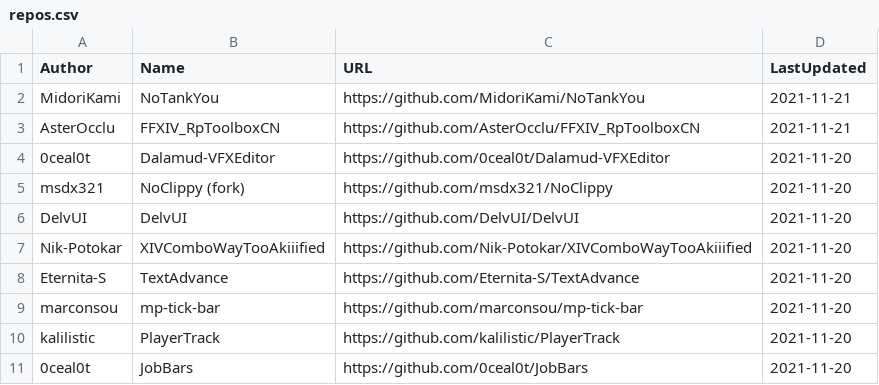
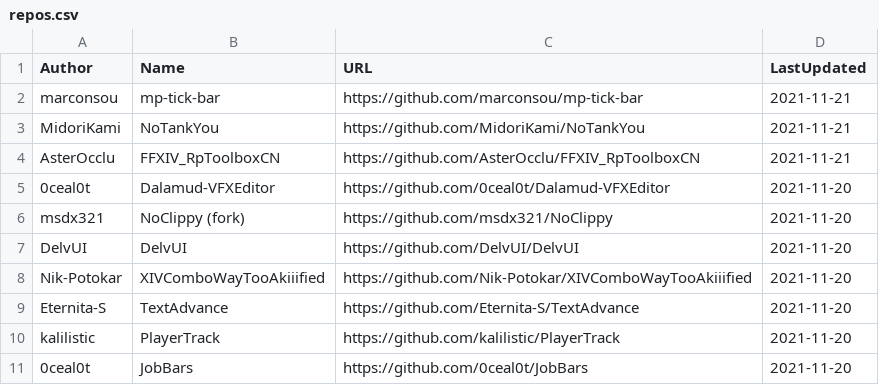
Before and after one commit to kalilistic/xivplugins, a CSV file: docs/_data/repos.csv, drawn as a sheet; only a part is shown.

```diff
--- a/docs/_data/repos.csv
+++ b/docs/_data/repos.csv
@@ -1,2 +1,3 @@
 Author,Name,URL,LastUpdated
+marconsou,mp-tick-bar,https://github.com/marconsou/mp-tick-bar,2021-11-21
 MidoriKami,NoTankYou,https://github.com/MidoriKami/NoTankYou,2021-11-21
@@ -8,3 +9,2 @@ Nik-Potokar,XIVComboWayTooAkiiified,https://github.com/Nik-Potokar/XIVComboWayTo
 Eternita-S,TextAdvance,https://github.com/Eternita-S/TextAdvance,2021-11-20
-marconsou,mp-tick-bar,https://github.com/marconsou/mp-tick-bar,2021-11-20
 kalilistic,PlayerTrack,https://github.com/kalilistic/PlayerTrack,2021-11-20
```
